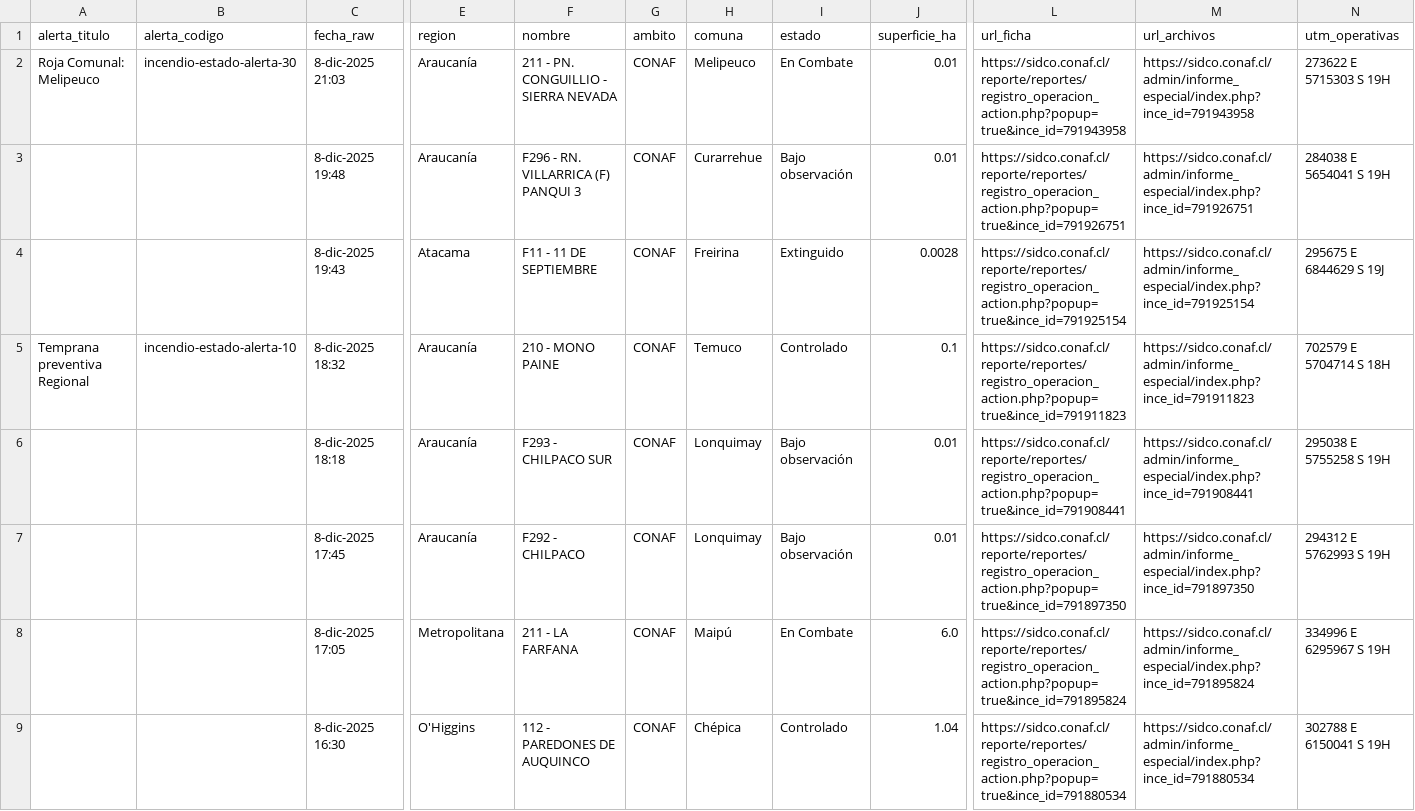
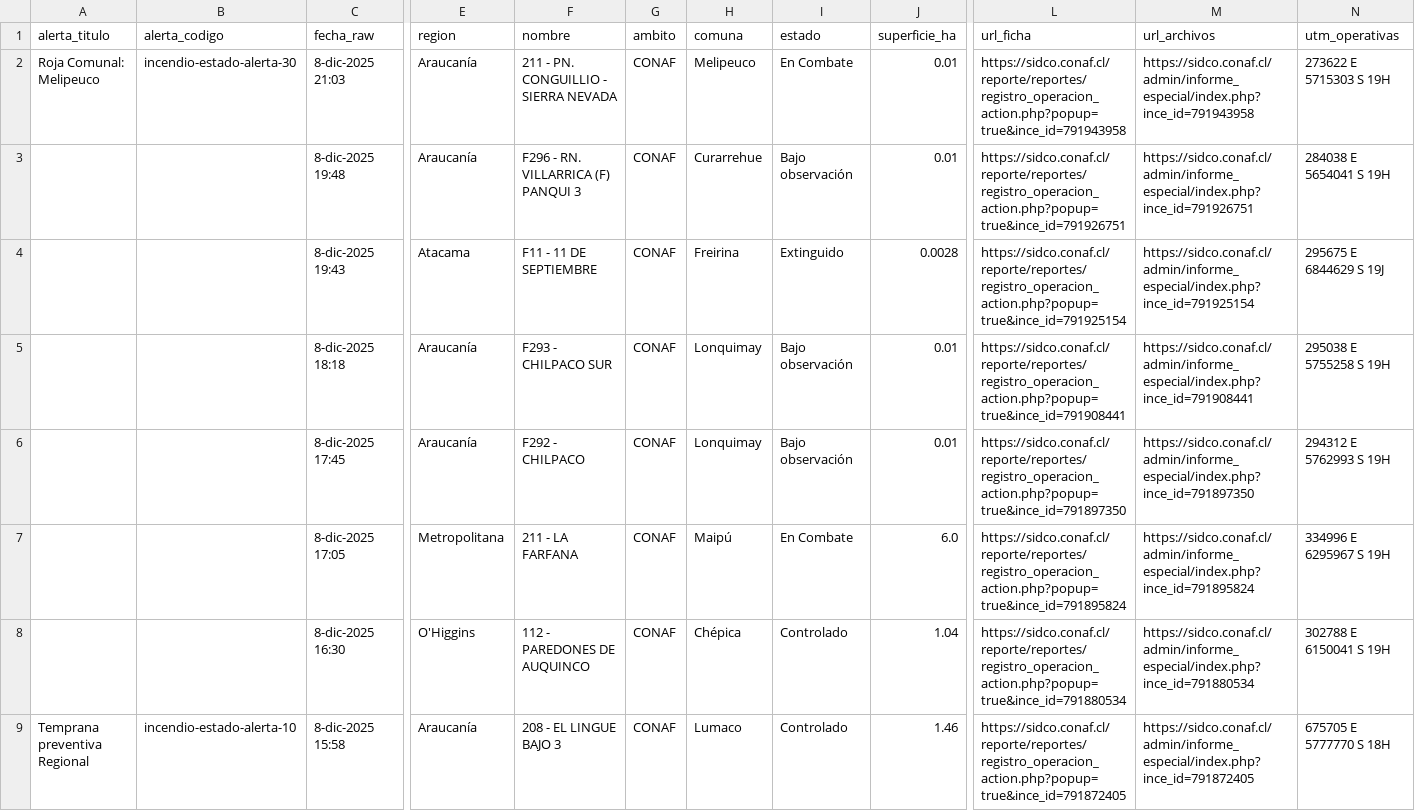
Before and after one commit to FranSENAPRED/sidco-incendios-scraper, a CSV file: incendios_vigentes_sidco_enriquecido.csv, drawn as a sheet; only a part is shown, gaps mark what is left out; the shorter side is filled out with more unchanged rows; rows hold the shown columns only; the diff covers the shown part only; the diff names each change by its address in the sheet, - before the commit and + after, or states it on an @@ line.

Commit message:
Actualizar CSV SIDCO

```diff
--- a/incendios_vigentes_sidco_enriquecido.csv
+++ b/incendios_vigentes_sidco_enriquecido.csv
-row 5: Temprana preventiva Regional | incendio-estado-alerta-10 | 8-dic-2025 18:32 | Araucanía | 210 - MONO PAINE | CONAF | Temuco | Controlado | 0.1 | https://sidco.conaf.cl/reporte/reportes/registro_operacion_action.php?popup=true&ince_id=791911823 | https://sidco.conaf.cl/admin/informe_especial/index.php?ince_id=791911823 | 702579 E 5704714 S 18H
```
Also changed, not shown: 1 removed row elsewhere in this file.
